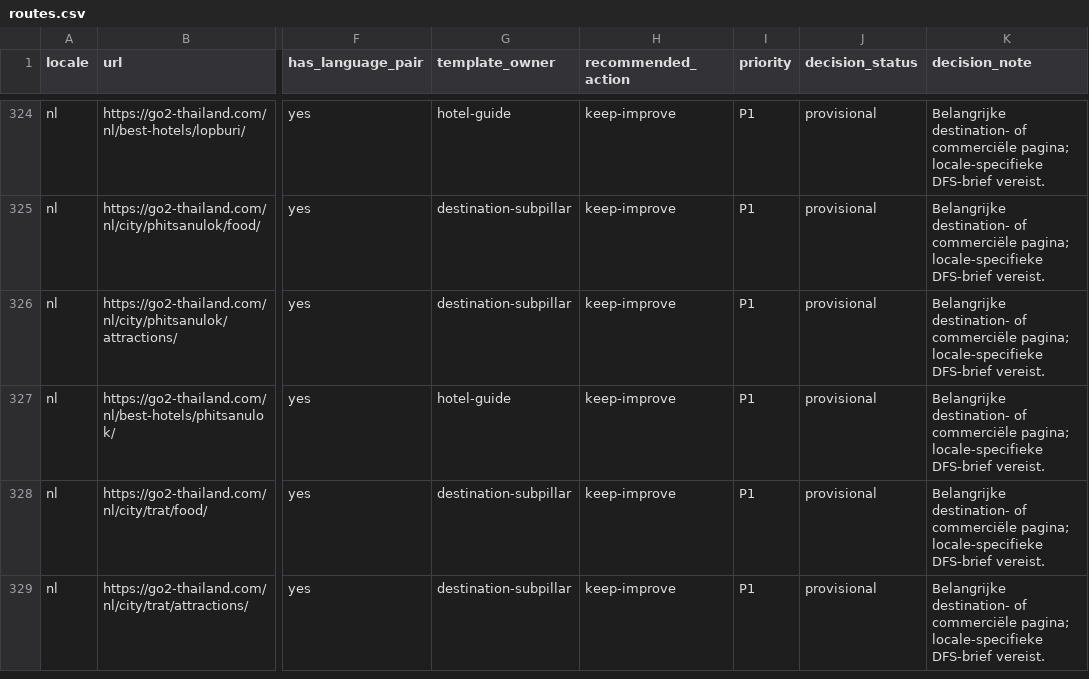
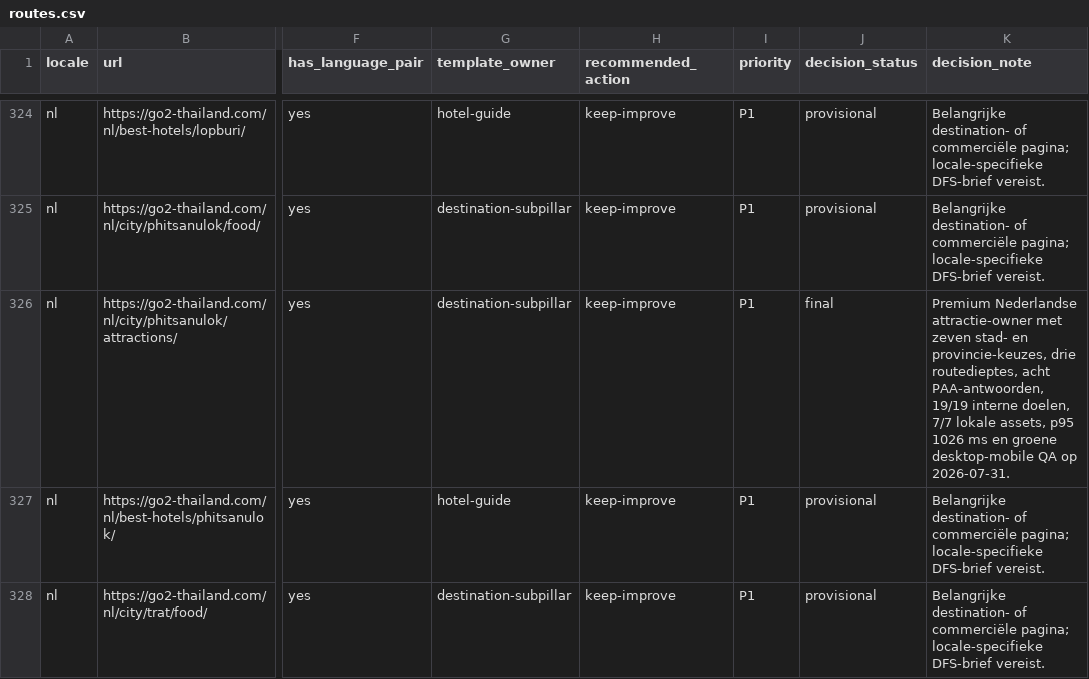
Before and after one commit to MarvinNL046/go2thailand.com, a CSV file: seo/inventory/routes.csv, drawn as a sheet; only a part is shown, gaps mark what is left out; the shorter side is filled out with more unchanged rows; the diff names each change by its address in the sheet, - before the commit and + after, or states it on an @@ line.

```diff
--- a/seo/inventory/routes.csv
+++ b/seo/inventory/routes.csv
-J326 (decision_status): provisional
+J326 (decision_status): final
-K326 (decision_note): Belangrijke destination- of commerciële pagina; locale-specifieke DFS-brief vereist.
+K326 (decision_note): Premium Nederlandse attractie-owner met zeven stad- en provincie-keuzes, drie routedieptes, acht PAA-antwoorden, 19/19 interne doelen, 7/7 lokale assets, p95 1026 ms en groene desktop-mobile QA op 2026-07-31.
```
Also changed, not shown: seo/keywords-nl.csv, 4 other files.
